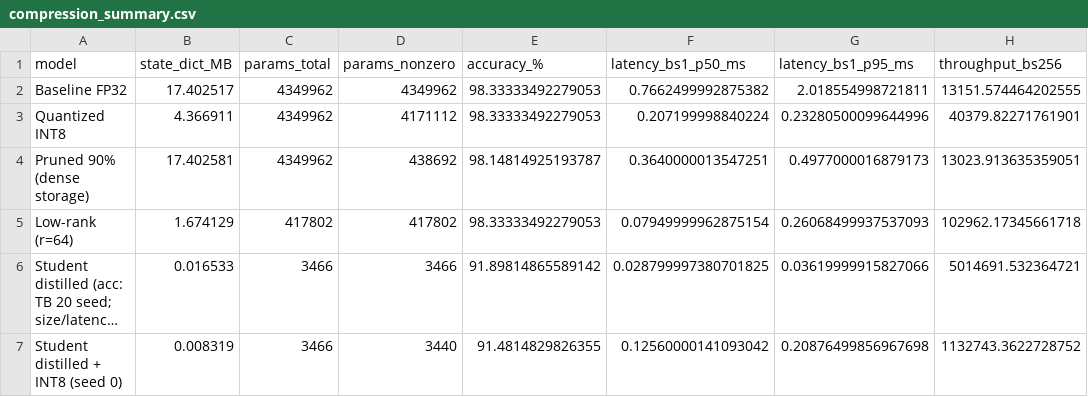
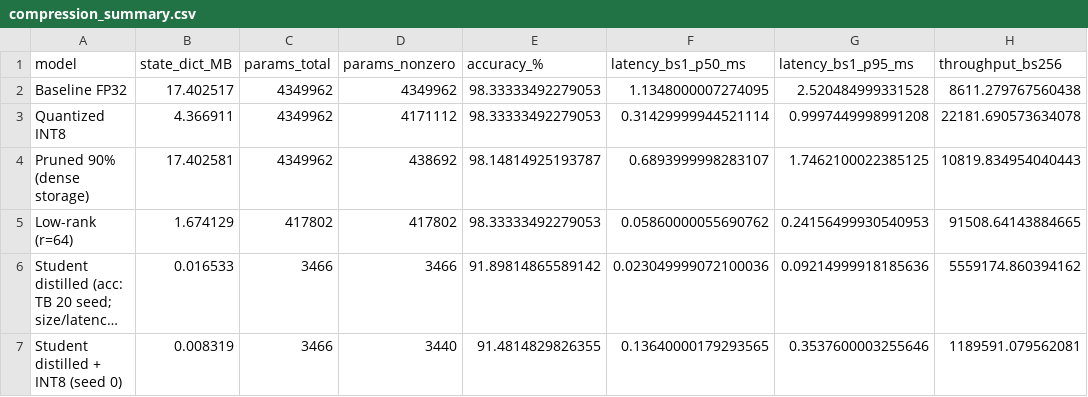
Before and after one commit to OnlyyTuan/ML, a CSV file: Seminar/results/compression_summary.csv, drawn as a sheet; long unchanged cells end in …; the diff names each change by its address in the sheet, - before the commit and + after, or states it on an @@ line.

```diff
--- a/Seminar/results/compression_summary.csv
+++ b/Seminar/results/compression_summary.csv
-F2 (latency_bs1_p50_ms): 0.7662499992875382
+F2 (latency_bs1_p50_ms): 1.1348000007274095
-G2 (latency_bs1_p95_ms): 2.018554998721811
+G2 (latency_bs1_p95_ms): 2.520484999331528
-H2 (throughput_bs256): 13151.574464202555
+H2 (throughput_bs256): 8611.279767560438
-F3 (latency_bs1_p50_ms): 0.207199998840224
+F3 (latency_bs1_p50_ms): 0.31429999944521114
-G3 (latency_bs1_p95_ms): 0.23280500099644996
+G3 (latency_bs1_p95_ms): 0.9997449998991208
-H3 (throughput_bs256): 40379.82271761901
+H3 (throughput_bs256): 22181.690573634078
-F4 (latency_bs1_p50_ms): 0.3640000013547251
+F4 (latency_bs1_p50_ms): 0.6893999998283107
-G4 (latency_bs1_p95_ms): 0.4977000016879173
+G4 (latency_bs1_p95_ms): 1.7462100022385125
-H4 (throughput_bs256): 13023.913635359051
+H4 (throughput_bs256): 10819.834954040443
-F5 (latency_bs1_p50_ms): 0.07949999962875154
+F5 (latency_bs1_p50_ms): 0.05860000055690762
-G5 (latency_bs1_p95_ms): 0.26068499937537093
+G5 (latency_bs1_p95_ms): 0.24156499930540953
-H5 (throughput_bs256): 102962.17345661718
+H5 (throughput_bs256): 91508.64143884665
-F6 (latency_bs1_p50_ms): 0.028799997380701825
+F6 (latency_bs1_p50_ms): 0.023049999072100036
-G6 (latency_bs1_p95_ms): 0.03619999915827066
+G6 (latency_bs1_p95_ms): 0.09214999918185636
-H6 (throughput_bs256): 5014691.532364721
+H6 (throughput_bs256): 5559174.860394162
-F7 (latency_bs1_p50_ms): 0.12560000141093042
+F7 (latency_bs1_p50_ms): 0.13640000179293565
-G7 (latency_bs1_p95_ms): 0.20876499856967698
+G7 (latency_bs1_p95_ms): 0.3537600003255646
-H7 (throughput_bs256): 1132743.3622728752
+H7 (throughput_bs256): 1189591.079562081
```
Also changed, not shown: Seminar/results/cloud_cost_estimate.csv, Seminar/results/cloud_vs_edge_latency.csv, 17 other files.
